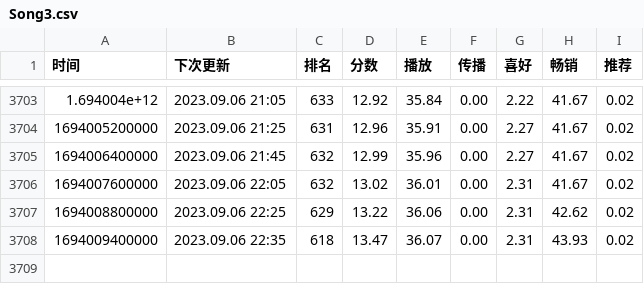
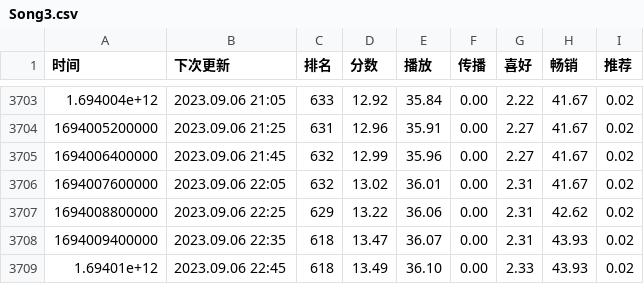
Before and after one commit to ddd325/uniChartTrack, a CSV file: data/Song3.csv, drawn as a sheet; only a part is shown, gaps mark what is left out; the diff names each change by its address in the sheet, - before the commit and + after, or states it on an @@ line.

```diff
--- a/data/Song3.csv
+++ b/data/Song3.csv
+row 3709: 1.69401e+12 | 2023.09.06 22:45 | 618 | 13.49 | 36.10 | 0.00 | 2.33 | 43.93 | 0.02
```
Also changed, not shown: data/Song1.csv, data/Song2.csv.
